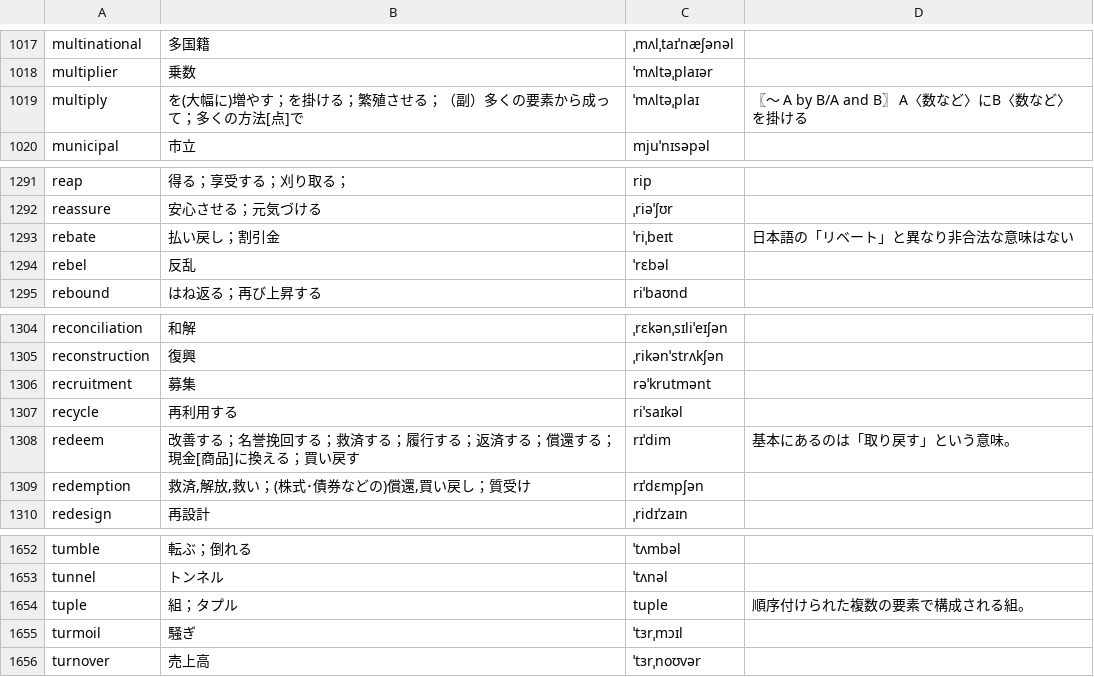
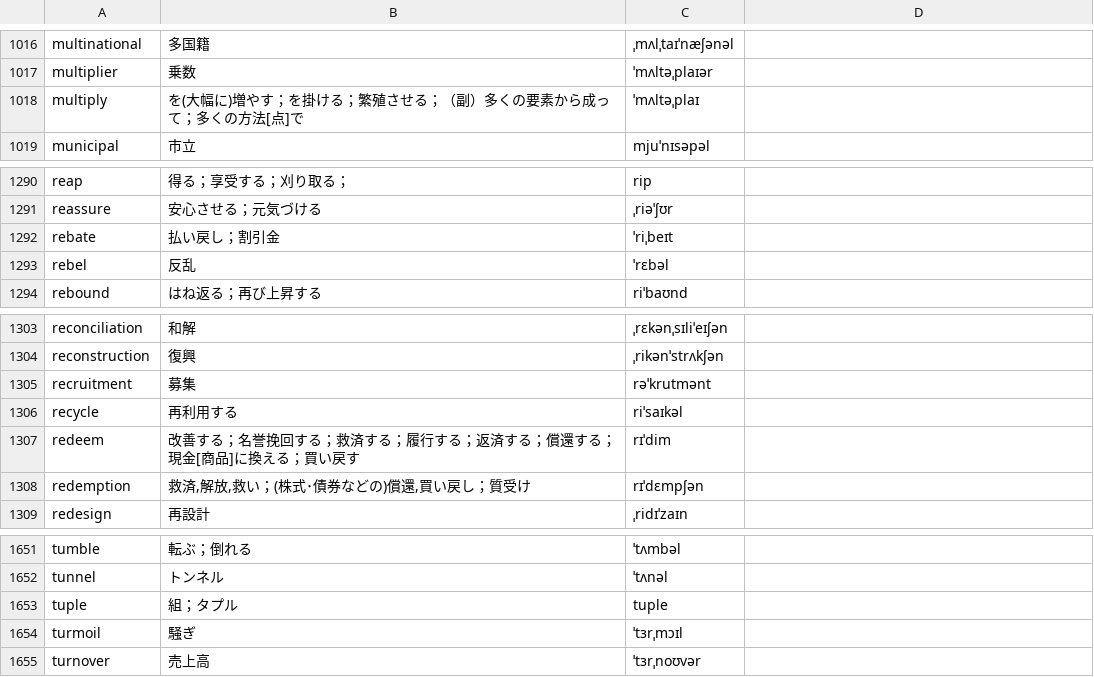
Before and after one commit to y-endo/learn-english-words, a CSV file: public/assets/data/4_BSL.csv, drawn as a sheet; only a part is shown, gaps mark what is left out; the diff covers the shown part only.

```diff
--- a/public/assets/data/4_BSL.csv
+++ b/public/assets/data/4_BSL.csv
@@ -1019 +1018 @@ multiplier,乗数,ˈmʌltəˌplaɪər,
-multiply,を(大幅に)増やす；を掛ける；繁殖させる；（副）多くの要素から成って；多くの方法[点]で,ˈmʌltəˌplaɪ, 〖～ A by B/A and B〗 A〈数など〉にB〈数など〉を掛ける
+multiply,を(大幅に)増やす；を掛ける；繁殖させる；（副）多くの要素から成って；多くの方法[点]で,ˈmʌltəˌplaɪ
@@ -1293 +1292 @@ reassure,安心させる；元気づける,ˌriəˈʃʊr,
-rebate,払い戻し；割引金,ˈriˌbeɪt,日本語の「リベート」と異なり非合法な意味はない
+rebate,払い戻し；割引金,ˈriˌbeɪt
@@ -1308 +1307 @@ recycle,再利用する,riˈsaɪkəl,
-redeem,改善する；名誉挽回する；救済する；履行する；返済する；償還する；現金[商品]に換える；買い戻す,rɪˈdim,基本にあるのは「取り戻す」という意味。
+redeem,改善する；名誉挽回する；救済する；履行する；返済する；償還する；現金[商品]に換える；買い戻す,rɪˈdim
@@ -1654 +1653 @@ tunnel,トンネル,ˈtʌnəl,
-tuple,組；タプル,tuple,順序付けられた複数の要素で構成される組。
+tuple,組；タプル,tuple
```
Also changed, not shown: 1 removed row and 9 edited cells elsewhere in this file, 11 other files.
